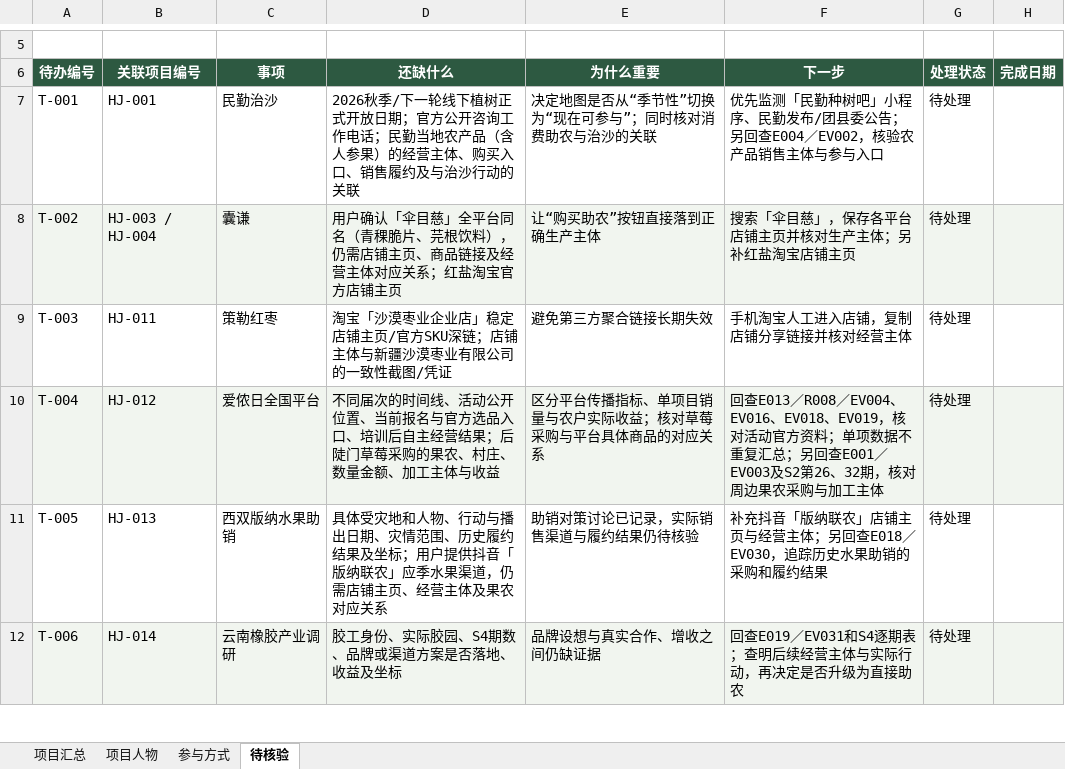
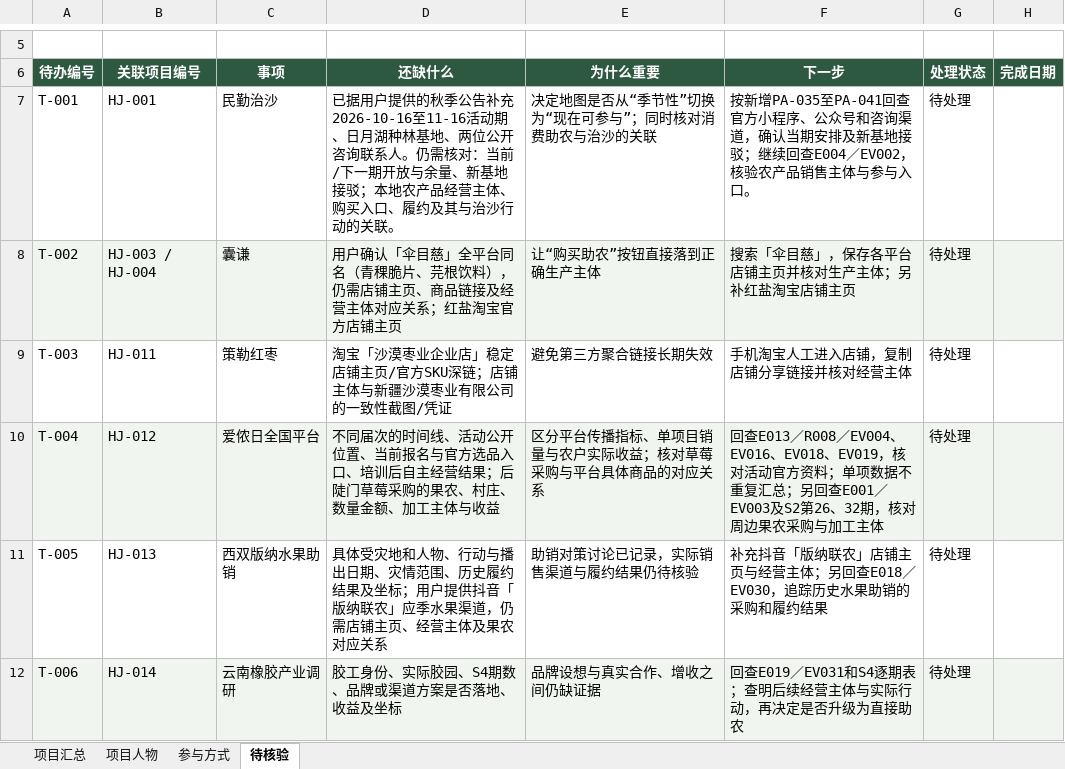
Before and after one commit to MuAngie/hexingji, an Excel workbook: outputs/heji-maintenance-20261031/禾伙人助农公益地图_分表维护版_v1.xlsx, sheet 待核验, drawn as a sheet; only a part is shown, gaps mark what is left out; values as stored, in another font and other column widths than the file's, no borders; table styles not drawn; the diff names each change by its address in the sheet, - before the commit and + after, or states it on an @@ line.

```diff
--- a/outputs/heji-maintenance-20261031/禾伙人助农公益地图_分表维护版_v1.xlsx (sheet 待核验)
+++ b/outputs/heji-maintenance-20261031/禾伙人助农公益地图_分表维护版_v1.xlsx (sheet 待核验)
-D7 (还缺什么): 2026秋季/下一轮线下植树正式开放日期；官方公开咨询工作电话；民勤当地农产品（含人参果）的经营主体、购买入口、销售履约及与治沙行动的关联
+D7 (还缺什么): 已据用户提供的秋季公告补充2026-10-16至11-16活动期、日月湖种林基地、两位公开咨询联系人。仍需核对：当前/下一期开放与余量、新基地接驳；本地农产品经营主体、购买入口、履约及其与治沙行动的关联。
-F7 (下一步): 优先监测「民勤种树吧」小程序、民勤发布/团县委公告；另回查E004／EV002，核验农产品销售主体与参与入口
+F7 (下一步): 按新增PA-035至PA-041回查官方小程序、公众号和咨询渠道，确认当期安排及新基地接驳；继续回查E004／EV002，核验农产品销售主体与参与入口。
```
Also changed, not shown: sheet 参与方式, sheet 项目人物, sheet 项目汇总, 16 other files.
